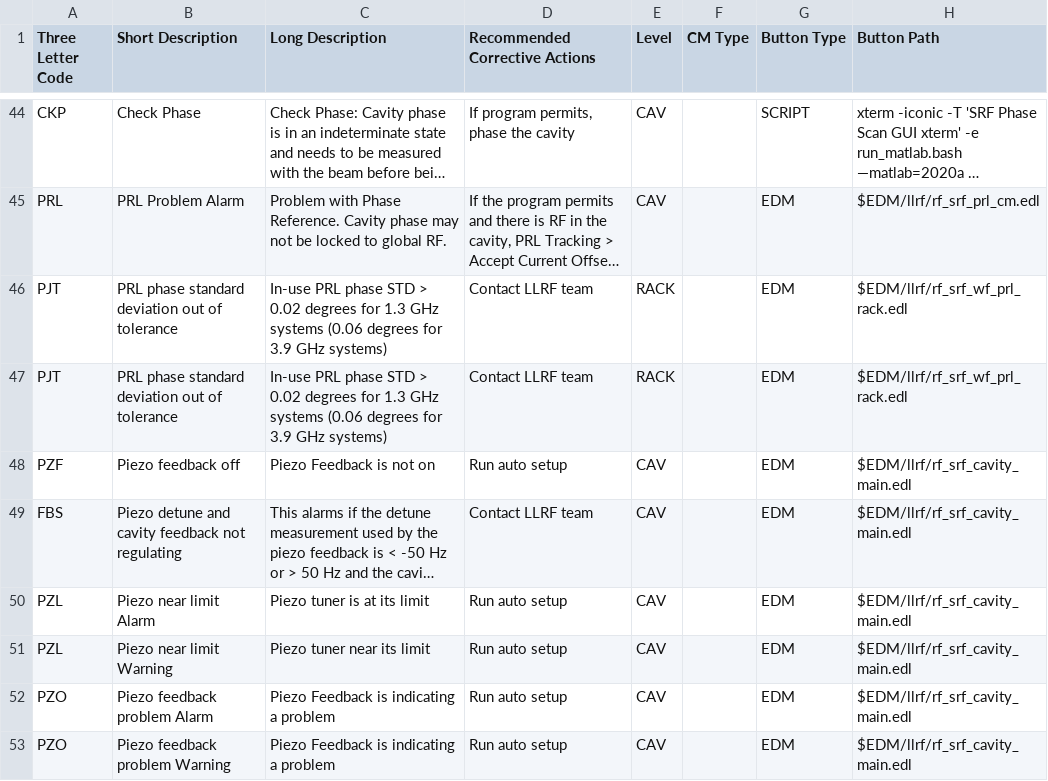
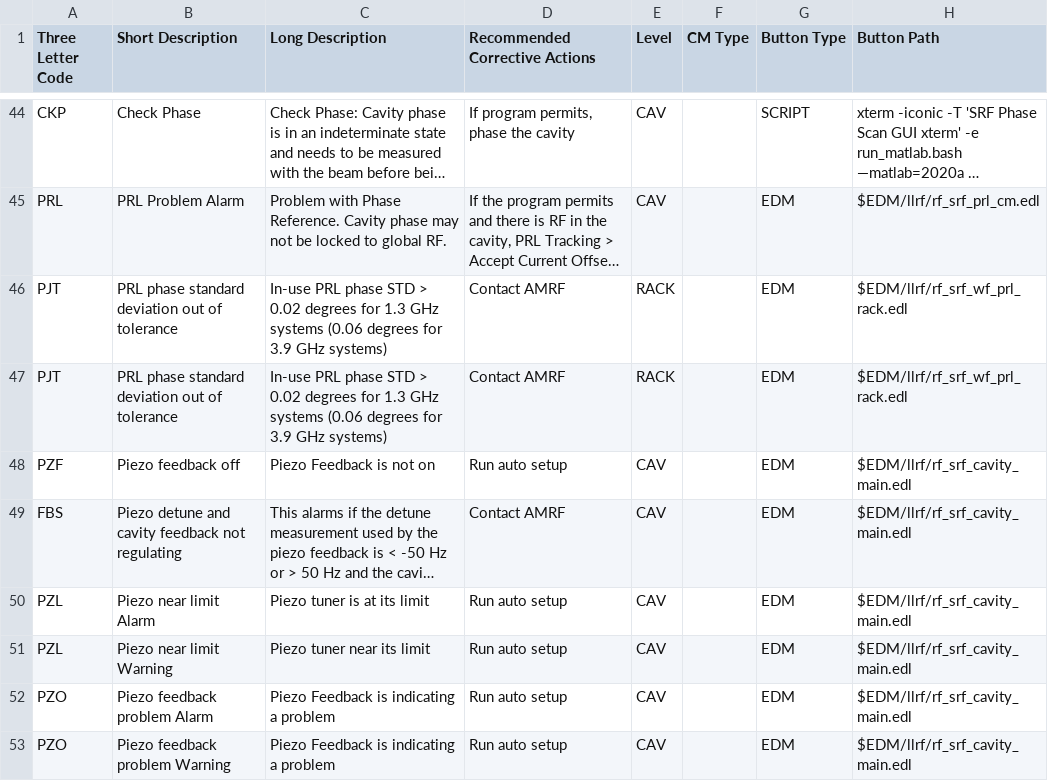
Before and after one commit to slaclab/sc_linac_physics, a CSV file: displays/cavity_display/utils/faults.csv, drawn as a sheet; only a part is shown, gaps mark what is left out; long unchanged cells end in …; the diff covers the shown part only; the diff names each change by its address in the sheet, - before the commit and + after, or states it on an @@ line.

Commit message:
updating recommended corrective actions

```diff
--- a/displays/cavity_display/utils/faults.csv
+++ b/displays/cavity_display/utils/faults.csv
-D46:D47 (Recommended Corrective Actions): Contact LLRF team
+D46:D47 (Recommended Corrective Actions): Contact AMRF
-D49 (Recommended Corrective Actions): Contact LLRF team
+D49 (Recommended Corrective Actions): Contact AMRF
```
Also changed, not shown: 12 edited cells elsewhere in this file.
